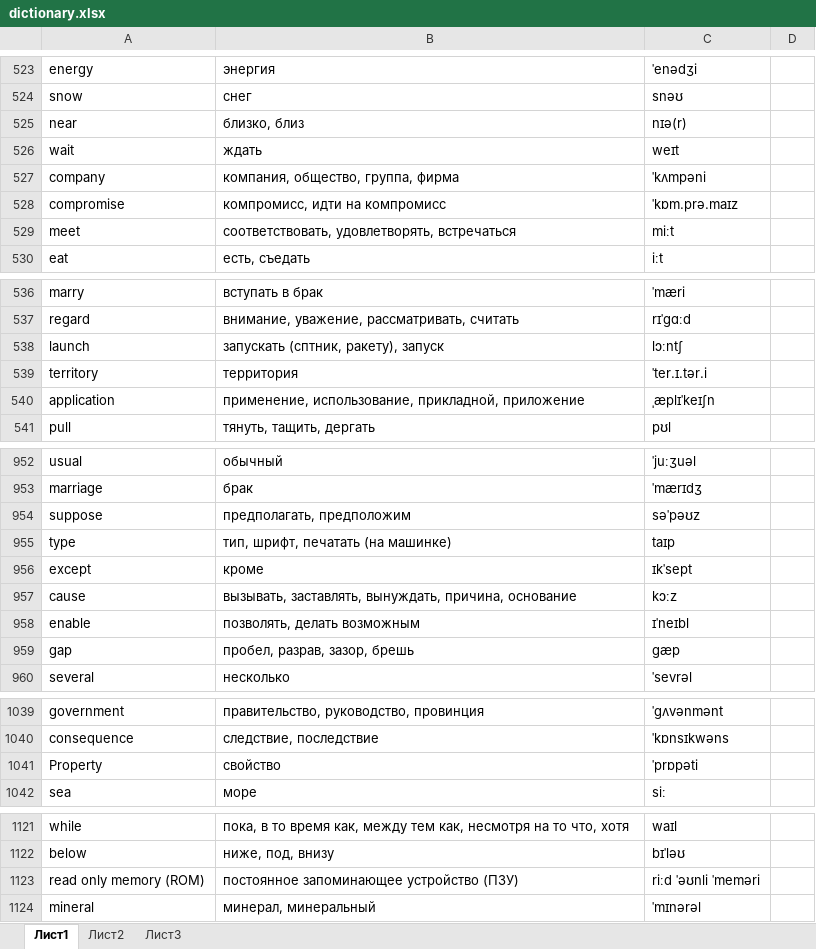
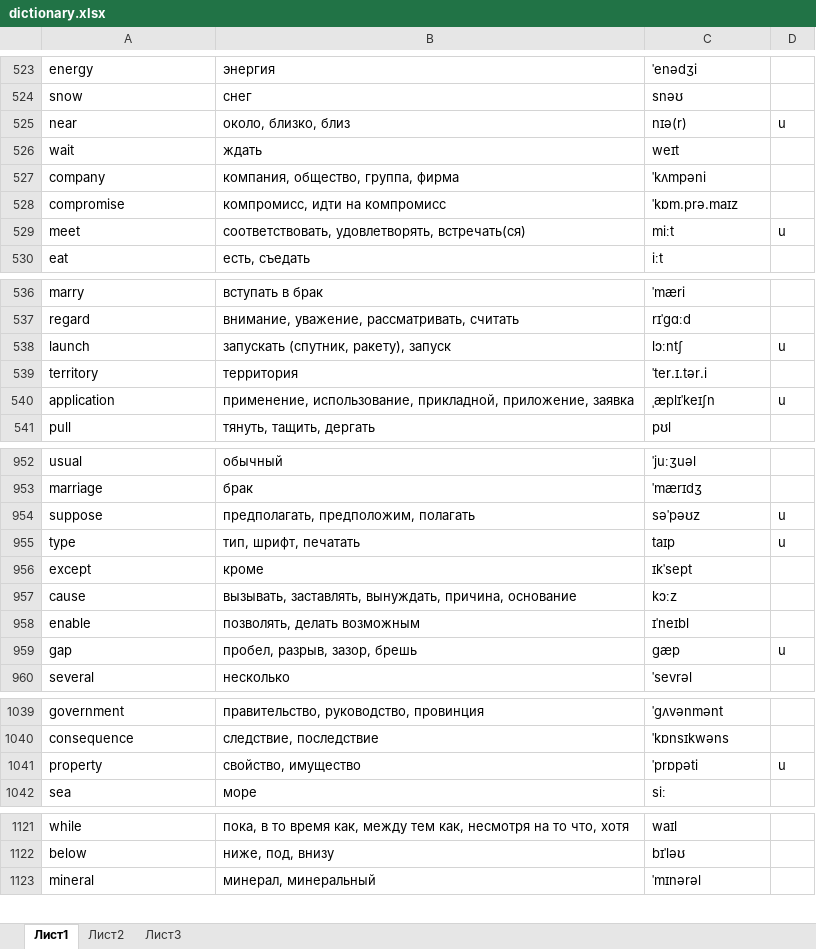
Before and after one commit to mrStat1c/EngWords, an Excel workbook: app/src/main/res/raw/dictionary.xlsx, sheet Лист1, drawn as a sheet; only a part is shown, gaps mark what is left out; values as stored, in another font and other column widths than the file's, no borders; table styles not drawn; removed rows and columns are numbered as before the commit, all else as after; the diff covers the shown part only; the diff names each change by its address in the sheet, - before the commit and + after, or states it on an @@ line.

```diff
--- a/app/src/main/res/raw/dictionary.xlsx (sheet Лист1)
+++ b/app/src/main/res/raw/dictionary.xlsx (sheet Лист1)
-B525: близко, близ
+B525: около, близко, близ
-D525: (empty)
+D525: u
-B529: соответствовать, удовлетворять, встречаться
+B529: соответствовать, удовлетворять, встречать(ся)
-D529: (empty)
+D529: u
-B538: запускать (сптник, ракету), запуск
+B538: запускать (спутник, ракету), запуск
-D538: (empty)
+D538: u
-B540: …использование, прикладной, приложение
+B540: …использование, прикладной, приложение, заявка
-D540: (empty)
+D540: u
-B954: предполагать, предположим
+B954: предполагать, предположим, полагать
-D954:D955: (empty)
+D954:D955: u
-B955: тип, шрифт, печатать (на машинке)
+B955: тип, шрифт, печатать
-B959: пробел, разрав, зазор, брешь
+B959: пробел, разрыв, зазор, брешь
-D959: (empty)
+D959: u
-row 1041: Property | свойство | ˈprɒpəti
+row 1041: property | свойство, имущество | ˈprɒpəti | u
-row 1123: read only memory (ROM) | постоянное запоминающее устройство (ПЗУ) | riːd ˈəʊnli ˈmeməri
```
Also changed, not shown: 497 added rows and 153 edited cells elsewhere in this sheet, 3 other files.
